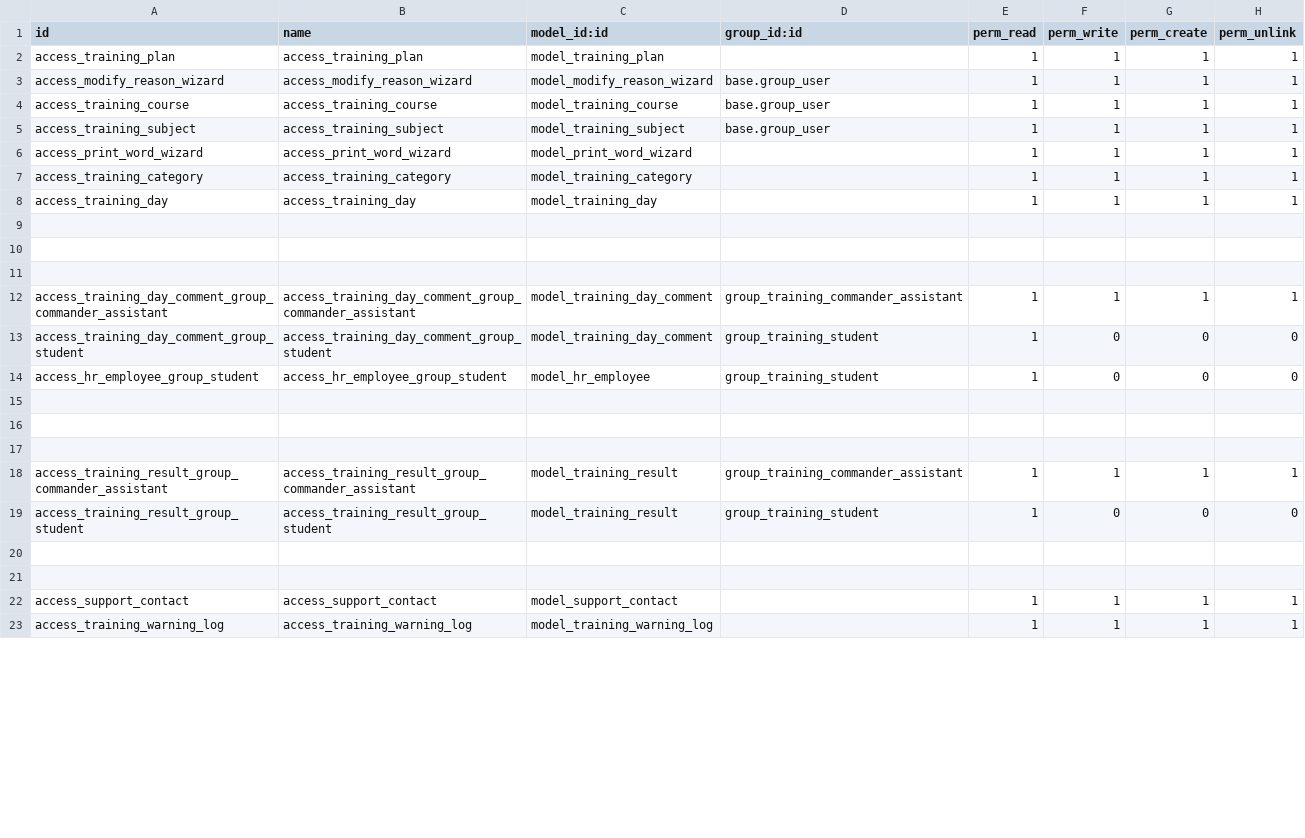
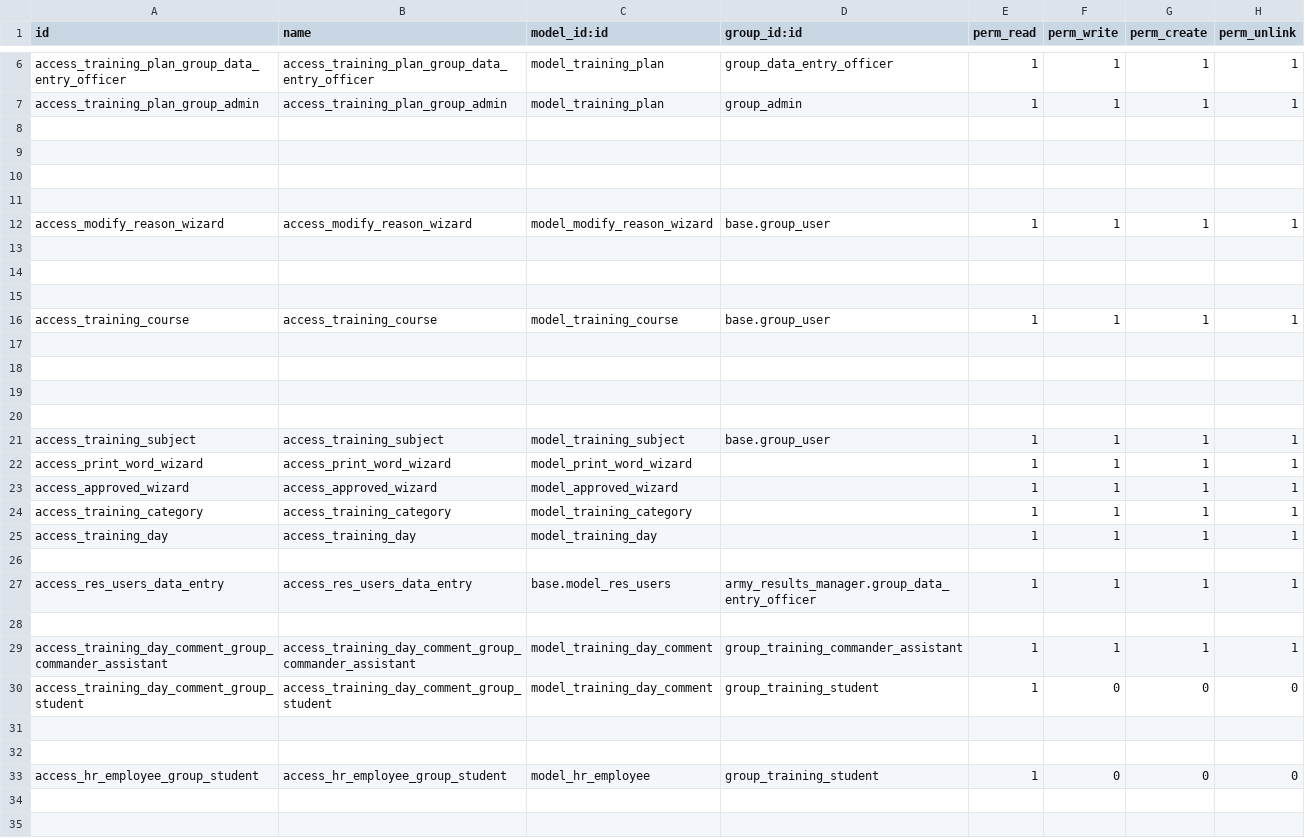
Before and after one commit to huydh1900/army_results, a CSV file: army_results_manager/security/ir.model.access.csv, drawn as a sheet; only a part is shown, gaps mark what is left out; the shorter side is filled out with more unchanged rows; the diff covers the shown part only.

```diff
--- a/army_results_manager/security/ir.model.access.csv
+++ b/army_results_manager/security/ir.model.access.csv
@@ -2,6 +6,19 @@ id,name,model_id:id,group_id:id,perm_read,perm_write,perm_create,perm_unlink
-access_training_plan,access_training_plan,model_training_plan,,1,1,1,1
+access_training_plan_group_data_entry_officer,access_training_plan_group_data_entry_officer,model_training_plan,group_data_entry_officer,1,1,1,1
+access_training_plan_group_admin,access_training_plan_group_admin,model_training_plan,group_admin,1,1,1,1
+
+
+
+
 access_modify_reason_wizard,access_modify_reason_wizard,model_modify_reason_wizard,base.group_user,1,1,1,1
+
+
+
 access_training_course,access_training_course,model_training_course,base.group_user,1,1,1,1
+
+
+
+
 access_training_subject,access_training_subject,model_training_subject,base.group_user,1,1,1,1
 access_print_word_wizard,access_print_word_wizard,model_print_word_wizard,,1,1,1,1
+access_approved_wizard,access_approved_wizard,model_approved_wizard,,1,1,1,1
 access_training_category,access_training_category,model_training_category,,1,1,1,1
@@ -9,3 +26,3 @@ access_training_day,access_training_day,model_training_day,,1,1,1,1
 
-
+access_res_users_data_entry,access_res_users_data_entry,base.model_res_users,army_results_manager.group_data_entry_officer,1,1,1,1
 
@@ -13,2 +30,4 @@ access_training_day_comment_group_commander_assistant,access_training_day_commen
 access_training_day_comment_group_student,access_training_day_comment_group_student,model_training_day_comment,group_training_student,1,0,0,0
+
+
 access_hr_employee_group_student,access_hr_employee_group_student,model_hr_employee,group_training_student,1,0,0,0
```
Also changed, not shown: 9 added rows and 10 edited cells elsewhere in this file, 35 other files.
